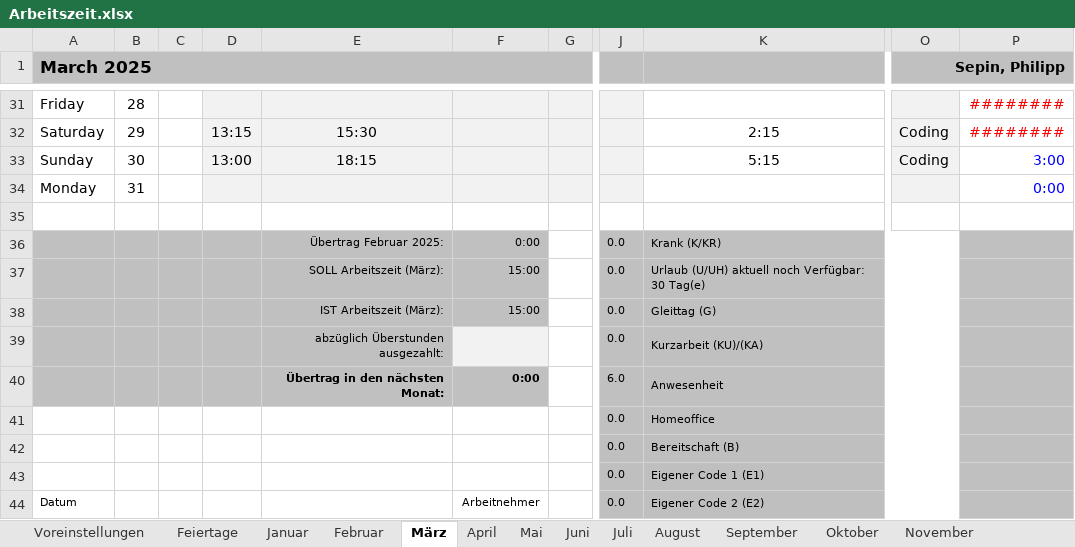
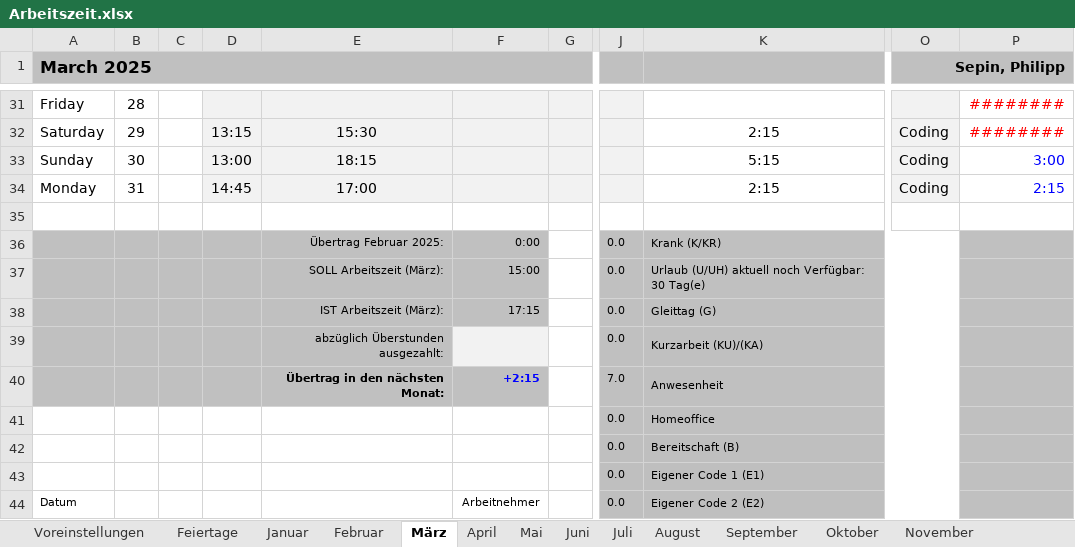
Before and after one commit to p0017/Molecular-Test-Time-Adaptation, an Excel workbook: Arbeitszeit.xlsx, sheet März, drawn as a sheet; only a part is shown, gaps mark what is left out; values as stored, in another font and other column widths than the file's, no borders; conditional formats not drawn; the diff names each change by its address in the sheet, - before the commit and + after, or states it on an @@ line.

```diff
--- a/Arbeitszeit.xlsx (sheet März)
+++ b/Arbeitszeit.xlsx (sheet März)
-D34: (empty)
+D34: 14:45
-E34: (empty)
+E34: 17:00
-K34: (empty)
+K34: 2:15
-O34 (Sepin, Philipp): (empty)
+O34 (Sepin, Philipp): Coding
-P34: 0:00
+P34: 2:15
-F38: 15:00
+F38: 17:15
-F40: 0:00
+F40: +2:15
-F40 text colour: black
+F40 text colour: #0000FF
-J40: 6.0
+J40: 7.0
```
Also changed, not shown: sheet April, sheet Jahresübersicht, sheet Fahrtkosten, 1 other file.
